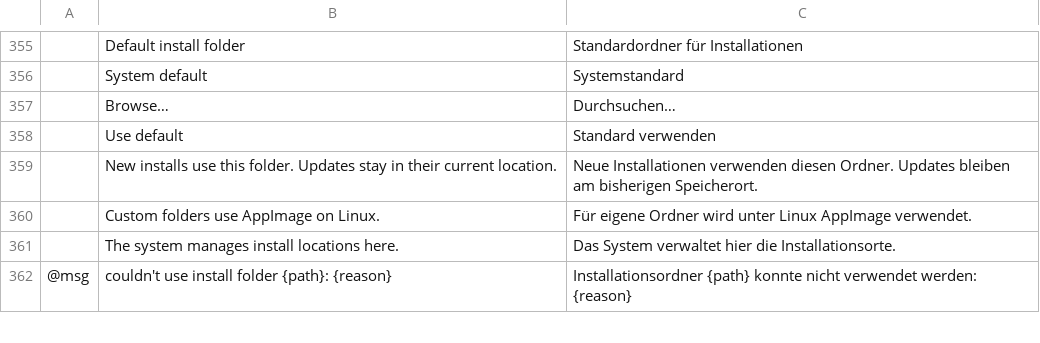
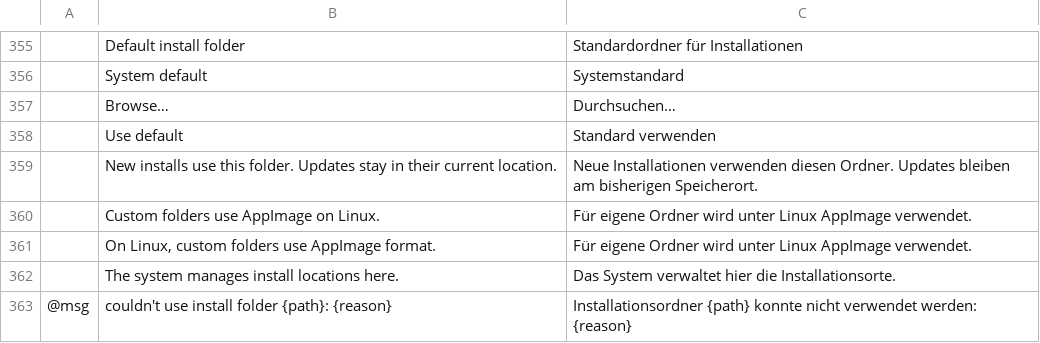
Before and after one commit to tpawley2001/craft-launcher, a TSV file: crates/ui-egui/src/i18n/de.tsv, drawn as a sheet; only a part is shown, gaps mark what is left out; the diff names each change by its address in the sheet, - before the commit and + after, or states it on an @@ line.

```diff
--- a/crates/ui-egui/src/i18n/de.tsv
+++ b/crates/ui-egui/src/i18n/de.tsv
+row 361:  | On Linux, custom folders use AppImage format. | Für eigene Ordner wird unter Linux AppImage verwendet.
```
Also changed, not shown: crates/ui-egui/src/i18n/cs.tsv, crates/ui-egui/src/i18n/fr.tsv, 7 other files.
